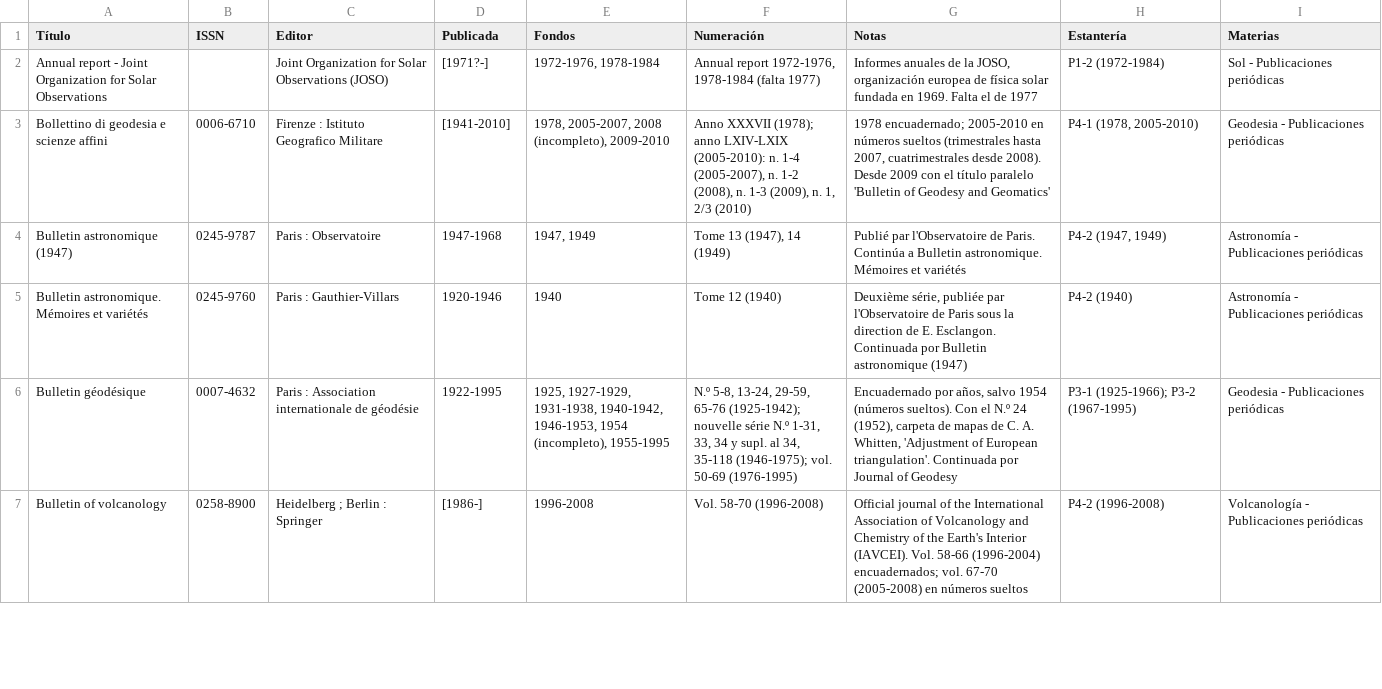
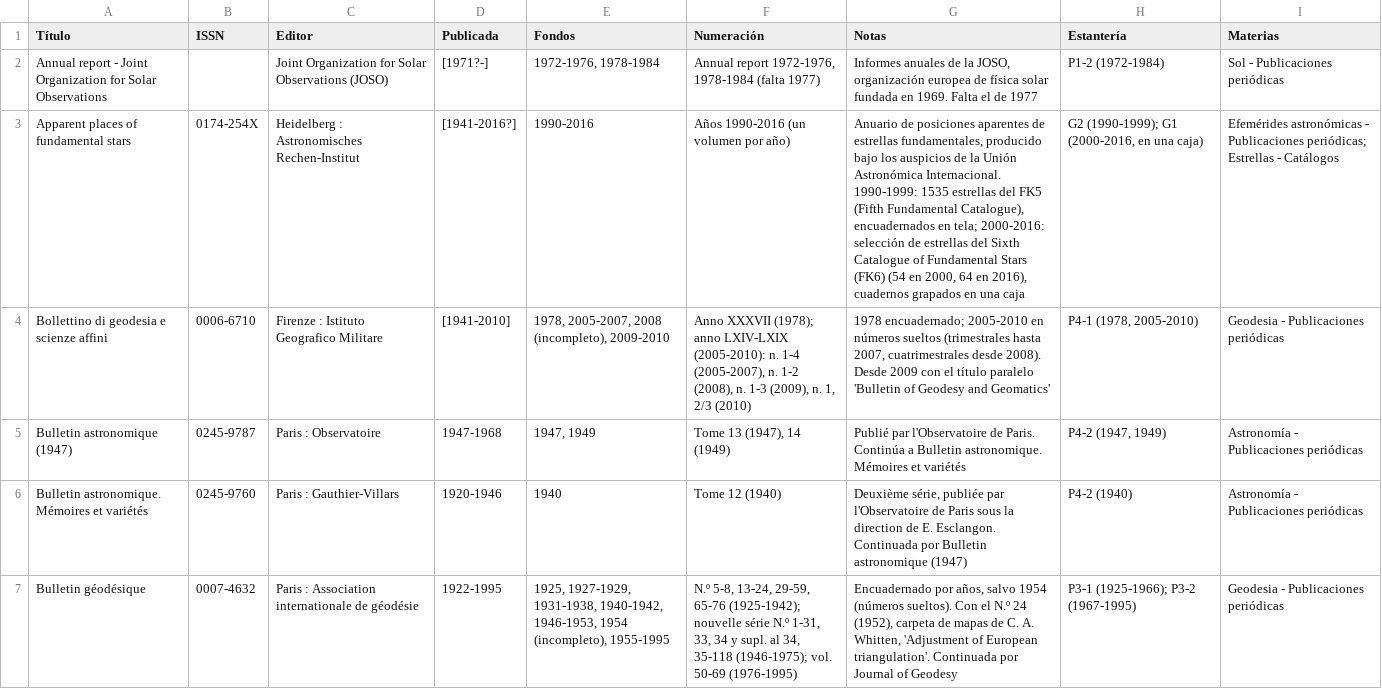
Before and after one commit to astronomia-geodesia-ucm/biblioteca, a CSV file: revistas.csv, drawn as a sheet; only a part is shown; the shorter side is filled out with more unchanged rows; the diff names each change by its address in the sheet, - before the commit and + after, or states it on an @@ line.

```diff
--- a/revistas.csv
+++ b/revistas.csv
+row 3: Apparent places of fundamental stars | 0174-254X | Heidelberg : Astronomisches Rechen-Institut | [1941-2016?] | 1990-2016 | Años 1990-2016 (un volumen por año) | Anuario de posiciones aparentes de estrellas fundamentales, producido bajo los auspicios de la Unión Astronómica Internacional. 1990-1999: 1535 estrellas del FK5 (Fifth Fundamental Catalogue), encuadernados en tela; 2000-2016: selección de estrellas del Sixth Catalogue of Fundamental Stars (FK6) (54 en 2000, 64 en 2016), cuadernos grapados en una caja | G2 (1990-1999); G1 (2000-2016, en una caja) | Efemérides astronómicas - Publicaciones periódicas; Estrellas - Catálogos
```
Also changed, not shown: catalogo.csv, 2 other files.
